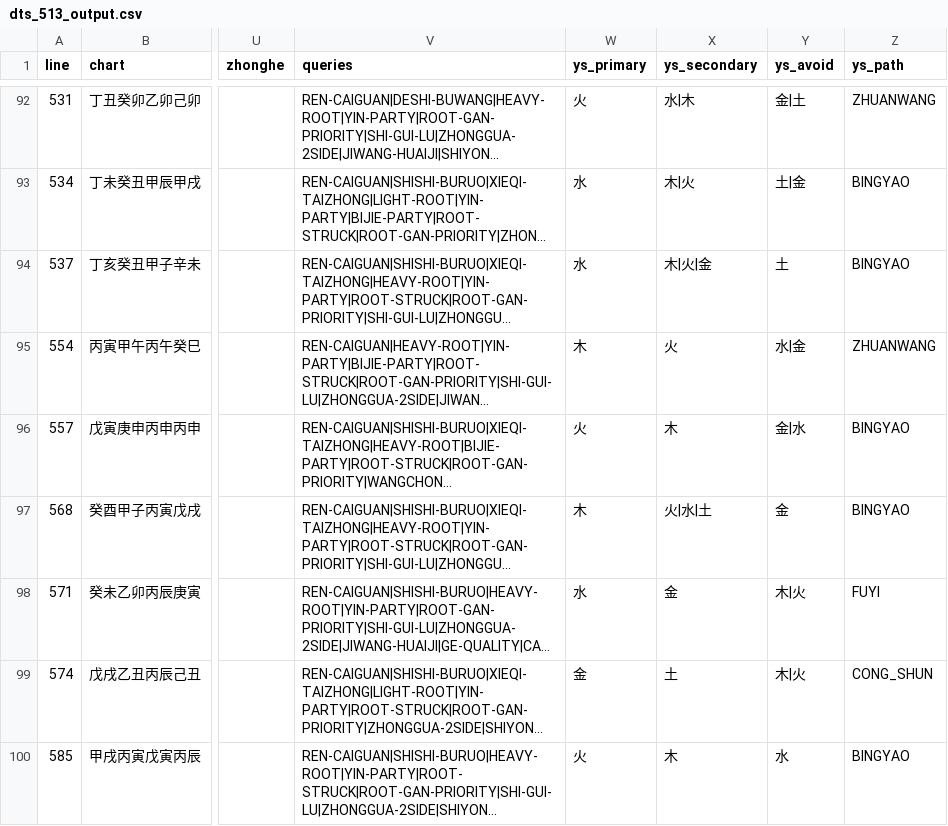
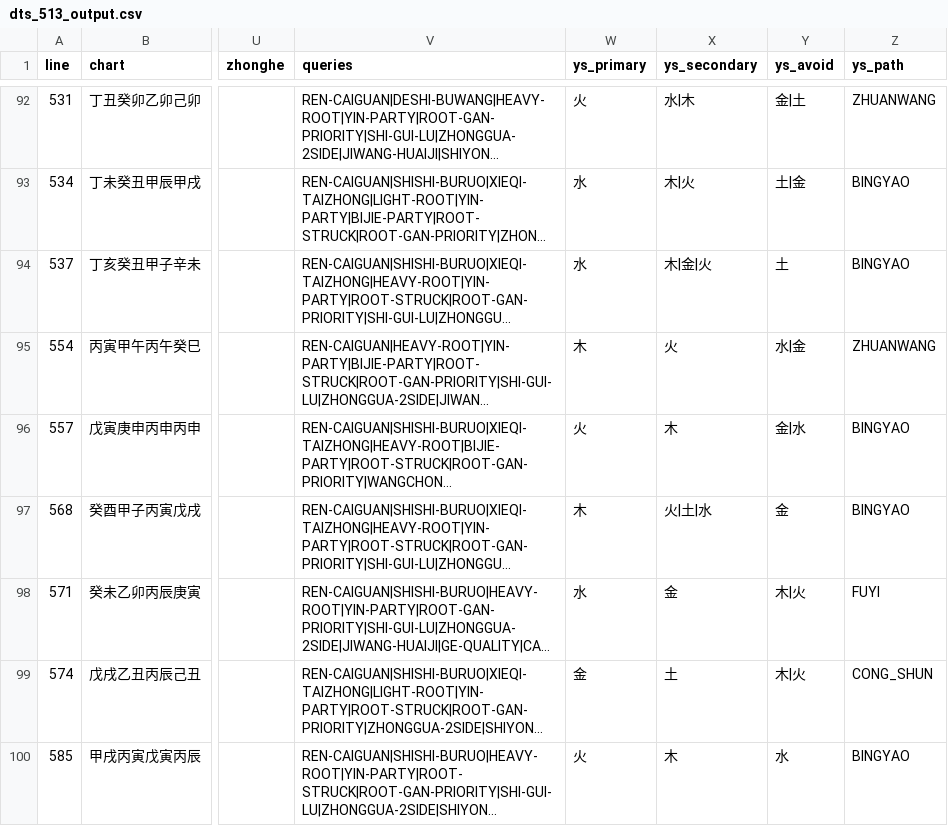
Before and after one commit to ZQMMING/wisdom, a CSV file: scripts/dts_513_output.csv, drawn as a sheet; only a part is shown, gaps mark what is left out; long unchanged cells end in …; the diff covers the shown part only; the diff names each change by its address in the sheet, - before the commit and + after, or states it on an @@ line.

```diff
--- a/scripts/dts_513_output.csv
+++ b/scripts/dts_513_output.csv
-X94 (ys_secondary): 木|火|金
+X94 (ys_secondary): 木|金|火
-X97 (ys_secondary): 火|水|土
+X97 (ys_secondary): 火|土|水
```
Also changed, not shown: 117 edited cells elsewhere in this file, 3 other files.
